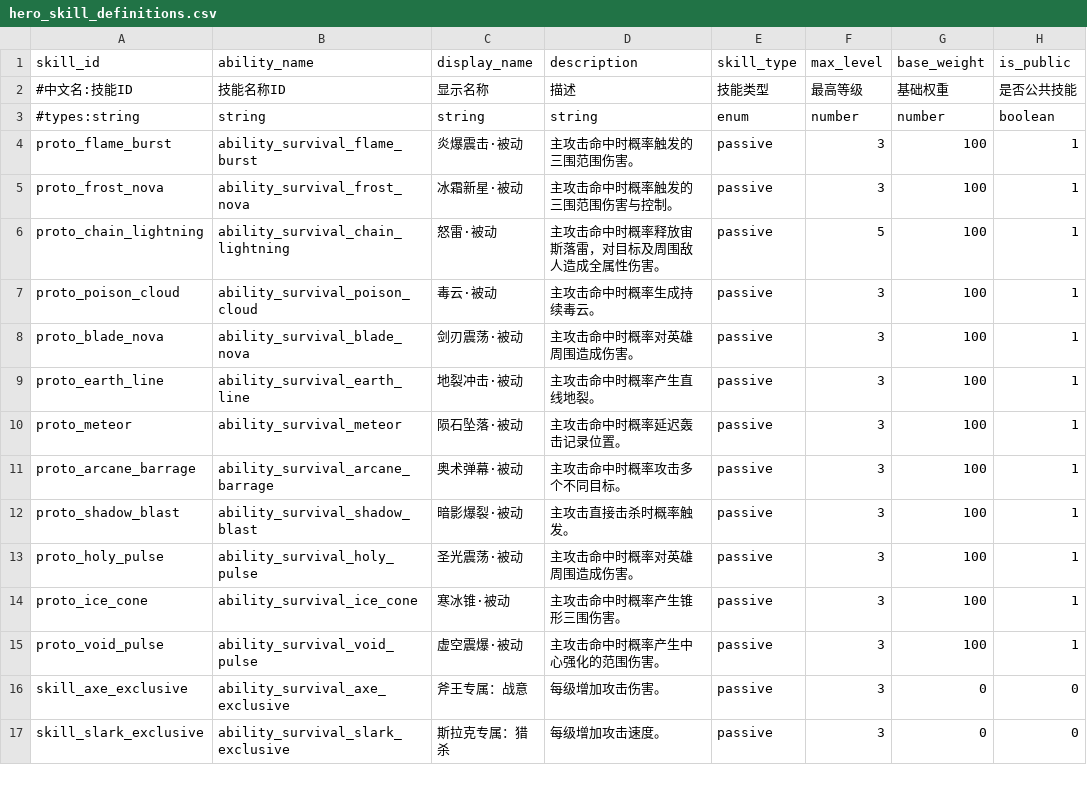
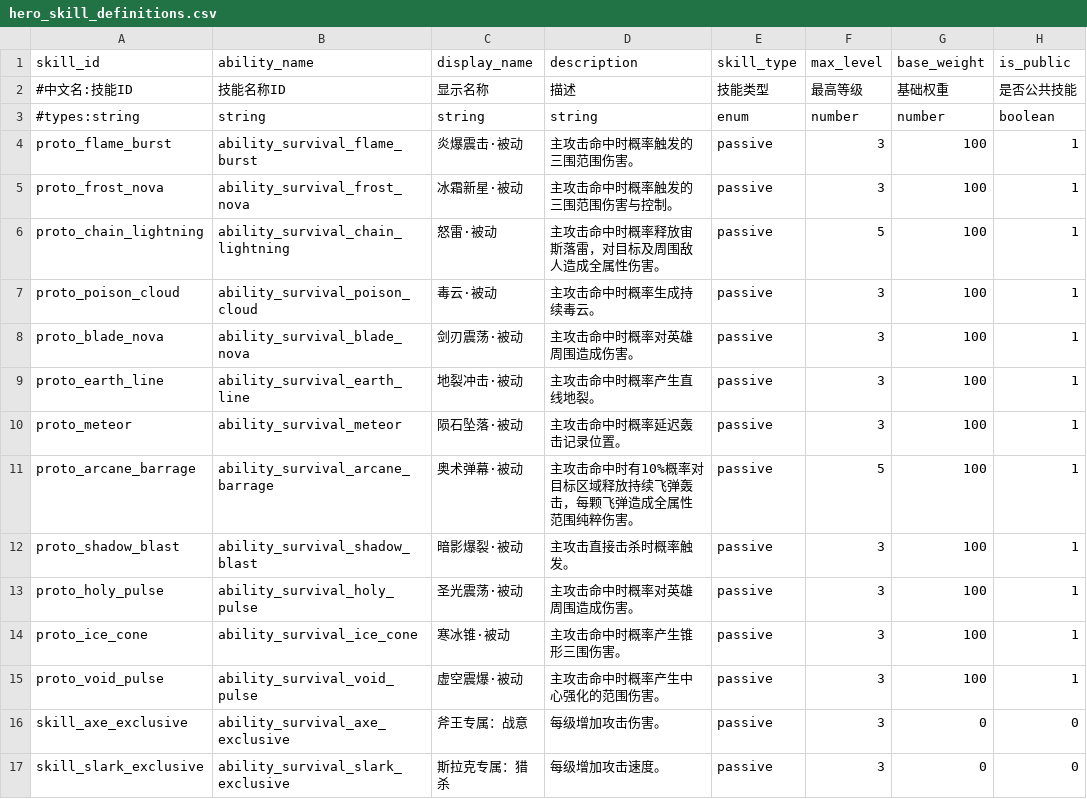
Before and after one commit to MouOwO/Survival, a CSV file: data/csv/英雄系统/hero_skill_definitions.csv, drawn as a sheet; only a part is shown; the diff names each change by its address in the sheet, - before the commit and + after, or states it on an @@ line.

```diff
--- a/data/csv/英雄系统/hero_skill_definitions.csv
+++ b/data/csv/英雄系统/hero_skill_definitions.csv
-D11 (description): 主攻击命中时概率攻击多个不同目标。
+D11 (description): 主攻击命中时有10%概率对目标区域释放持续飞弹轰击，每颗飞弹造成全属性范围纯粹伤害。
-F11 (max_level): 3
+F11 (max_level): 5
```
Also changed, not shown: 11 other files.
